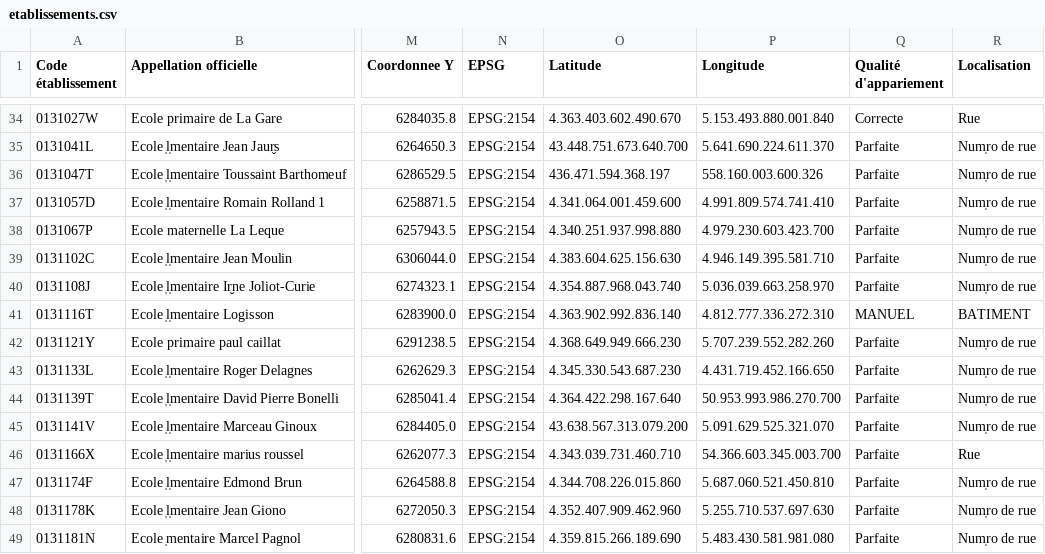
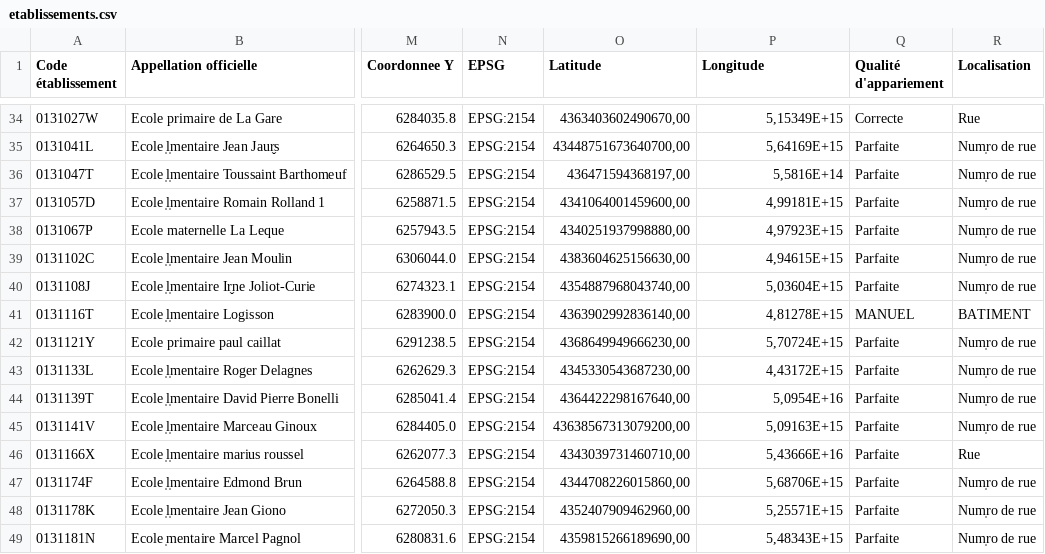
Before and after one commit to Fouadtekfa/etablissement, a CSV file: src/DataFixtures/etablissements.csv, drawn as a sheet; only a part is shown, gaps mark what is left out; the diff covers the shown part only; the diff names each change by its address in the sheet, - before the commit and + after, or states it on an @@ line.

```diff
--- a/src/DataFixtures/etablissements.csv
+++ b/src/DataFixtures/etablissements.csv
-O34 (Latitude): 4.363.403.602.490.670
+O34 (Latitude): 4363403602490670,00
-P34 (Longitude): 5.153.493.880.001.840
+P34 (Longitude): 5,15349E+15
-O35 (Latitude): 43.448.751.673.640.700
+O35 (Latitude): 43448751673640700,00
-P35 (Longitude): 5.641.690.224.611.370
+P35 (Longitude): 5,64169E+15
-O36 (Latitude): 436.471.594.368.197
+O36 (Latitude): 436471594368197,00
-P36 (Longitude): 558.160.003.600.326
+P36 (Longitude): 5,5816E+14
-O37 (Latitude): 4.341.064.001.459.600
+O37 (Latitude): 4341064001459600,00
-P37 (Longitude): 4.991.809.574.741.410
+P37 (Longitude): 4,99181E+15
-O38 (Latitude): 4.340.251.937.998.880
+O38 (Latitude): 4340251937998880,00
-P38 (Longitude): 4.979.230.603.423.700
+P38 (Longitude): 4,97923E+15
-O39 (Latitude): 4.383.604.625.156.630
+O39 (Latitude): 4383604625156630,00
-P39 (Longitude): 4.946.149.395.581.710
+P39 (Longitude): 4,94615E+15
-O40 (Latitude): 4.354.887.968.043.740
+O40 (Latitude): 4354887968043740,00
-P40 (Longitude): 5.036.039.663.258.970
+P40 (Longitude): 5,03604E+15
-O41 (Latitude): 4.363.902.992.836.140
+O41 (Latitude): 4363902992836140,00
-P41 (Longitude): 4.812.777.336.272.310
+P41 (Longitude): 4,81278E+15
-O42 (Latitude): 4.368.649.949.666.230
+O42 (Latitude): 4368649949666230,00
-P42 (Longitude): 5.707.239.552.282.260
+P42 (Longitude): 5,70724E+15
-O43 (Latitude): 4.345.330.543.687.230
+O43 (Latitude): 4345330543687230,00
-P43 (Longitude): 4.431.719.452.166.650
+P43 (Longitude): 4,43172E+15
-O44 (Latitude): 4.364.422.298.167.640
+O44 (Latitude): 4364422298167640,00
-P44 (Longitude): 50.953.993.986.270.700
+P44 (Longitude): 5,0954E+16
-O45 (Latitude): 43.638.567.313.079.200
+O45 (Latitude): 43638567313079200,00
-P45 (Longitude): 5.091.629.525.321.070
+P45 (Longitude): 5,09163E+15
-O46 (Latitude): 4.343.039.731.460.710
+O46 (Latitude): 4343039731460710,00
-P46 (Longitude): 54.366.603.345.003.700
+P46 (Longitude): 5,43666E+16
-O47 (Latitude): 4.344.708.226.015.860
+O47 (Latitude): 4344708226015860,00
-P47 (Longitude): 5.687.060.521.450.810
+P47 (Longitude): 5,68706E+15
-O48 (Latitude): 4.352.407.909.462.960
+O48 (Latitude): 4352407909462960,00
-P48 (Longitude): 5.255.710.537.697.630
+P48 (Longitude): 5,25571E+15
-O49 (Latitude): 4.359.815.266.189.690
+O49 (Latitude): 4359815266189690,00
-P49 (Longitude): 5.483.430.581.981.080
+P49 (Longitude): 5,48343E+15
```
Also changed, not shown: 158 edited cells elsewhere in this file, 6 other files.
